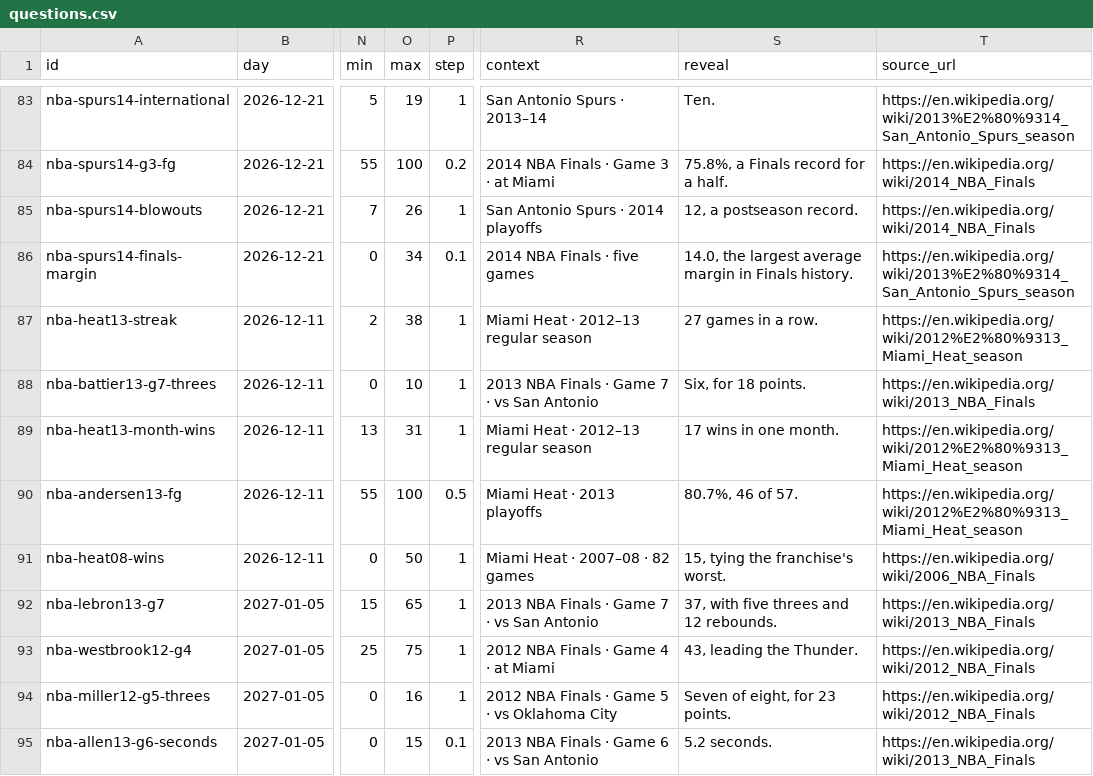
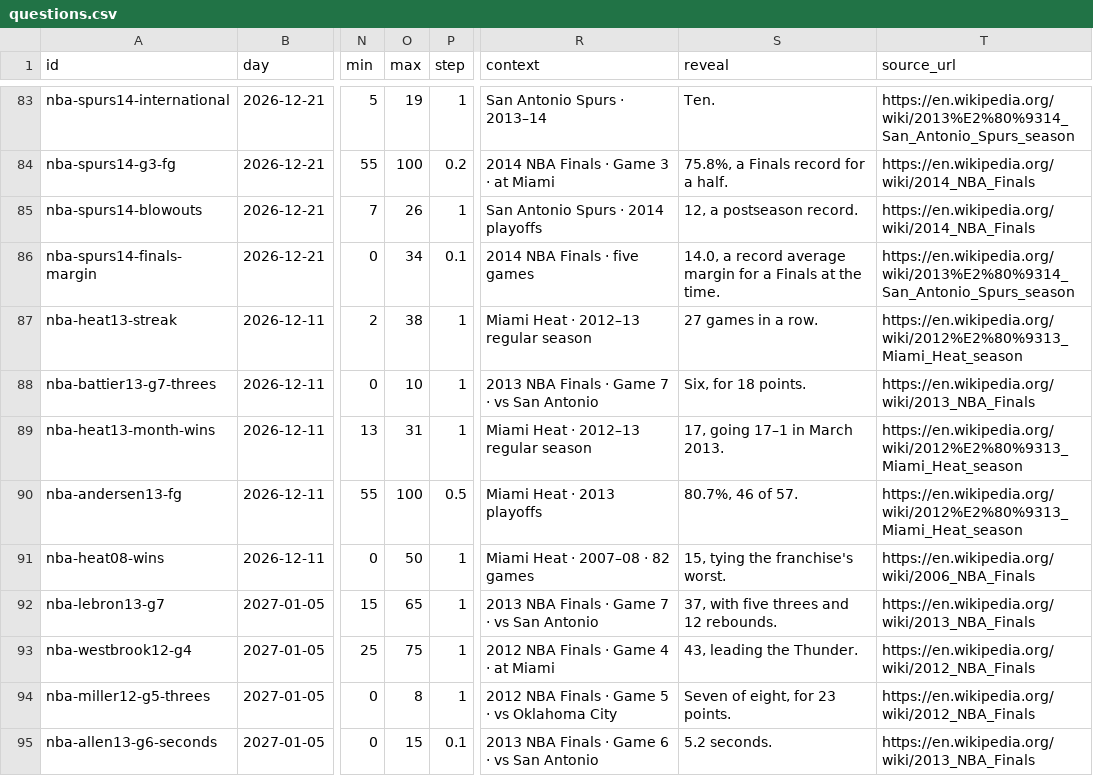
Before and after one commit to Atiyk/Stat-Window, a CSV file: docs/nba/questions.csv, drawn as a sheet; only a part is shown, gaps mark what is left out; the diff covers the shown part only; the diff names each change by its address in the sheet, - before the commit and + after, or states it on an @@ line.

```diff
--- a/docs/nba/questions.csv
+++ b/docs/nba/questions.csv
-S86 (reveal): 14.0, the largest average margin in Finals history.
+S86 (reveal): 14.0, a record average margin for a Finals at the time.
-S89 (reveal): 17 wins in one month.
+S89 (reveal): 17, going 17–1 in March 2013.
-O94 (max): 16
+O94 (max): 8
```
Also changed, not shown: 3 removed rows and 69 edited cells elsewhere in this file, 40 other files.
